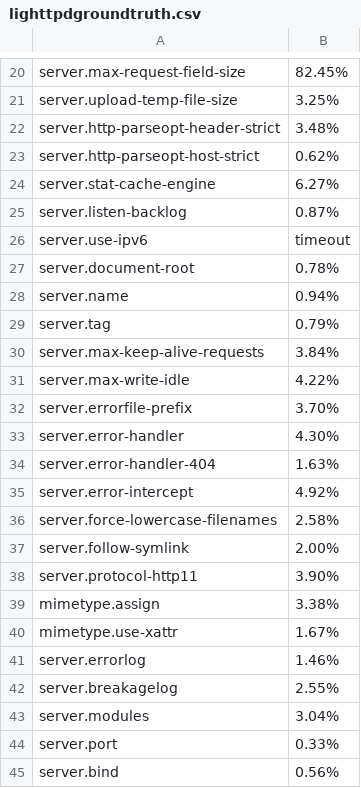
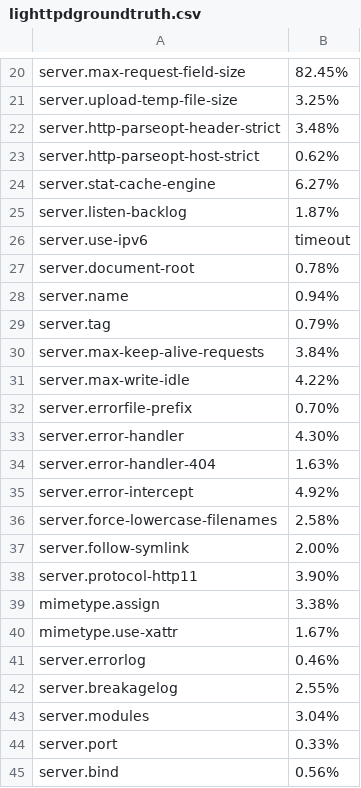
Before and after one commit to W2000ds/The-Same-Only-Differen, a CSV file: dataset/groundtruth/lighttpdgroundtruth.csv, drawn as a sheet; only a part is shown, gaps mark what is left out.

```diff
--- a/dataset/groundtruth/lighttpdgroundtruth.csv
+++ b/dataset/groundtruth/lighttpdgroundtruth.csv
@@ -24,3 +24,3 @@ server.http-parseopt-host-strict,0.62%
 server.stat-cache-engine,6.27%
-server.listen-backlog,0.87%
+server.listen-backlog,1.87%
 server.use-ipv6,timeout
@@ -31,3 +31,3 @@ server.max-keep-alive-requests,3.84%
 server.max-write-idle,4.22%
-server.errorfile-prefix,3.70%
+server.errorfile-prefix,0.70%
 server.error-handler,4.30%
@@ -40,3 +40,3 @@ mimetype.assign,3.38%
 mimetype.use-xattr,1.67%
-server.errorlog,1.46%
+server.errorlog,0.46%
 server.breakagelog,2.55%
```
Also changed, not shown: RQ2/DependencyOverview.csv, dataset/groundtruth/httpdgroundtruth.csv, 6 other files.
